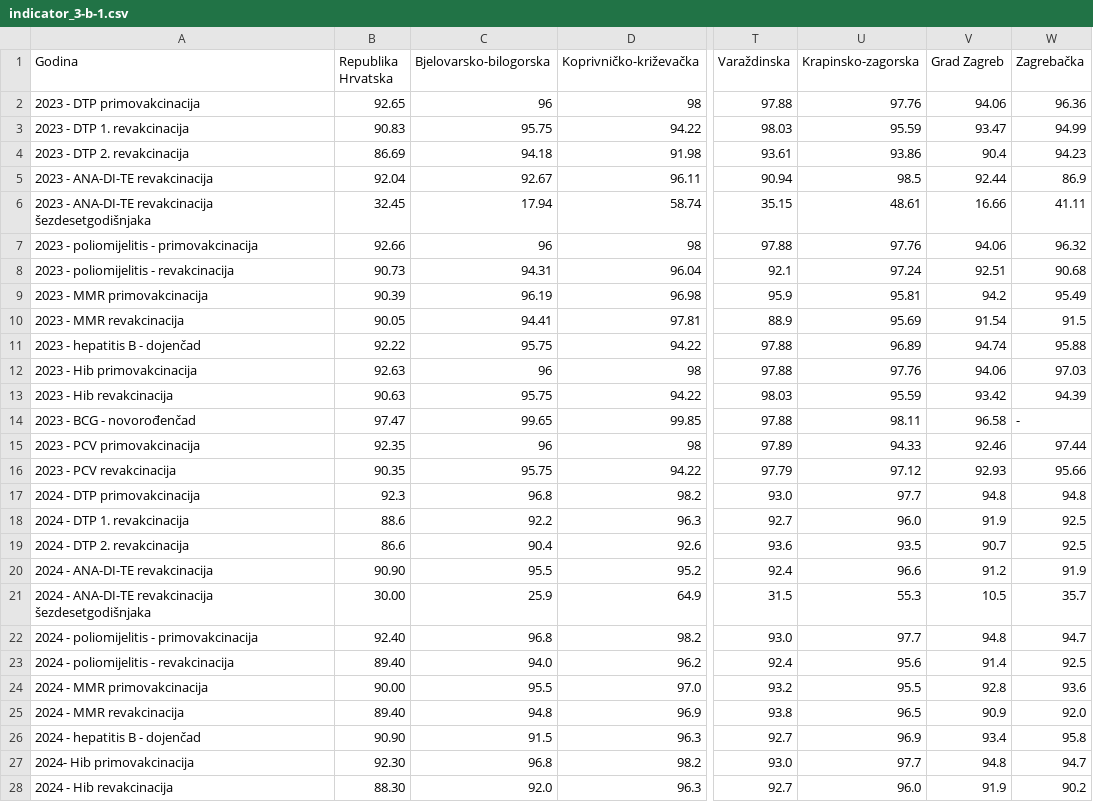
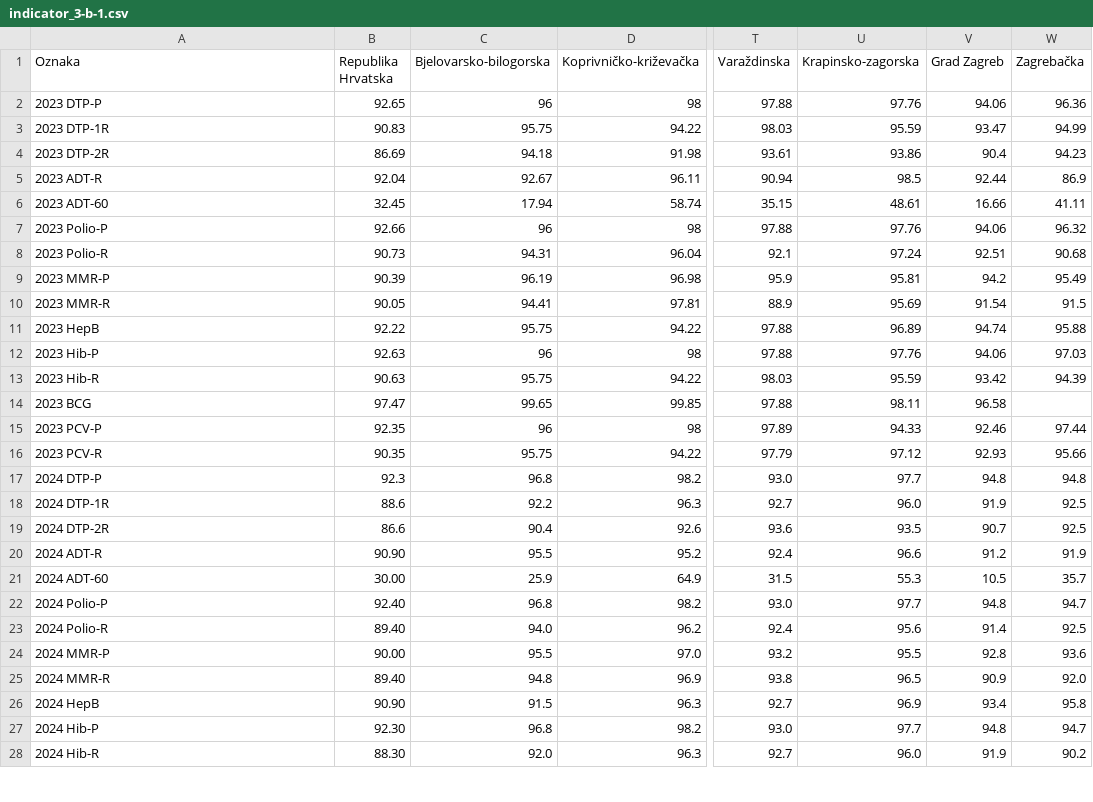
Before and after one commit to CroatianBureauOfStatistics/sdg-indicators, a CSV file: data/indicator_3-b-1.csv, drawn as a sheet; only a part is shown, gaps mark what is left out; the diff covers the shown part only; the diff names each change by its address in the sheet, - before the commit and + after, or states it on an @@ line.

Commit message:
Update indicator_3-b-1.csv

```diff
--- a/data/indicator_3-b-1.csv
+++ b/data/indicator_3-b-1.csv
-A1: Godina
+A1: Oznaka
-A2 (Oznaka): 2023 - DTP primovakcinacija
+A2 (Oznaka): 2023 DTP-P
-A3 (Oznaka): 2023 - DTP 1. revakcinacija
+A3 (Oznaka): 2023 DTP-1R
-A4 (Oznaka): 2023 - DTP 2. revakcinacija
+A4 (Oznaka): 2023 DTP-2R
-A5 (Oznaka): 2023 - ANA-DI-TE revakcinacija
+A5 (Oznaka): 2023 ADT-R
-A6 (Oznaka): 2023 - ANA-DI-TE revakcinacija šezdesetgodišnjaka
+A6 (Oznaka): 2023 ADT-60
-A7 (Oznaka): 2023 - poliomijelitis - primovakcinacija
+A7 (Oznaka): 2023 Polio-P
-A8 (Oznaka): 2023 - poliomijelitis - revakcinacija
+A8 (Oznaka): 2023 Polio-R
-A9 (Oznaka): 2023 - MMR primovakcinacija
+A9 (Oznaka): 2023 MMR-P
-A10 (Oznaka): 2023 - MMR revakcinacija
+A10 (Oznaka): 2023 MMR-R
-A11 (Oznaka): 2023 - hepatitis B - dojenčad
+A11 (Oznaka): 2023 HepB
-A12 (Oznaka): 2023 - Hib primovakcinacija
+A12 (Oznaka): 2023 Hib-P
-A13 (Oznaka): 2023 - Hib revakcinacija
+A13 (Oznaka): 2023 Hib-R
-A14 (Oznaka): 2023 - BCG - novorođenčad
+A14 (Oznaka): 2023 BCG
-W14 (Zagrebačka): -
+W14 (Zagrebačka): (empty)
-A15 (Oznaka): 2023 - PCV primovakcinacija
+A15 (Oznaka): 2023 PCV-P
-A16 (Oznaka): 2023 - PCV revakcinacija
+A16 (Oznaka): 2023 PCV-R
-A17 (Oznaka): 2024 - DTP primovakcinacija
+A17 (Oznaka): 2024 DTP-P
-A18 (Oznaka): 2024 - DTP 1. revakcinacija
+A18 (Oznaka): 2024 DTP-1R
-A19 (Oznaka): 2024 - DTP 2. revakcinacija
+A19 (Oznaka): 2024 DTP-2R
-A20 (Oznaka): 2024 - ANA-DI-TE revakcinacija
+A20 (Oznaka): 2024 ADT-R
-A21 (Oznaka): 2024 - ANA-DI-TE revakcinacija šezdesetgodišnjaka
+A21 (Oznaka): 2024 ADT-60
-A22 (Oznaka): 2024 - poliomijelitis - primovakcinacija
+A22 (Oznaka): 2024 Polio-P
-A23 (Oznaka): 2024 - poliomijelitis - revakcinacija
+A23 (Oznaka): 2024 Polio-R
-A24 (Oznaka): 2024 - MMR primovakcinacija
+A24 (Oznaka): 2024 MMR-P
-A25 (Oznaka): 2024 - MMR revakcinacija
+A25 (Oznaka): 2024 MMR-R
-A26 (Oznaka): 2024 - hepatitis B - dojenčad
+A26 (Oznaka): 2024 HepB
-A27 (Oznaka): 2024- Hib primovakcinacija
+A27 (Oznaka): 2024 Hib-P
-A28 (Oznaka): 2024 - Hib revakcinacija
+A28 (Oznaka): 2024 Hib-R
```
Also changed, not shown: 3 edited cells elsewhere in this file.
